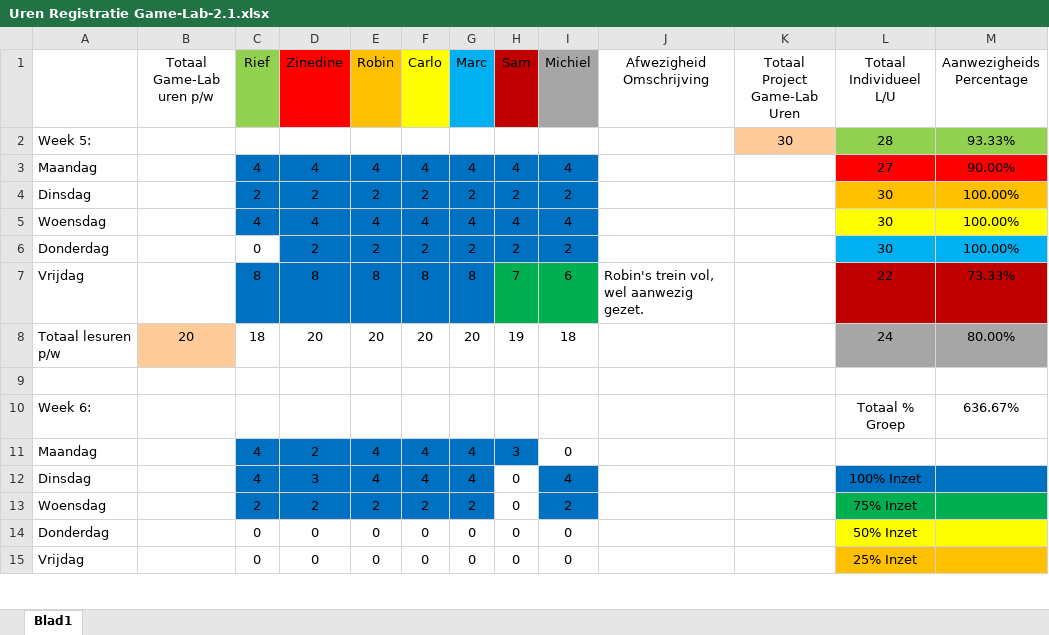
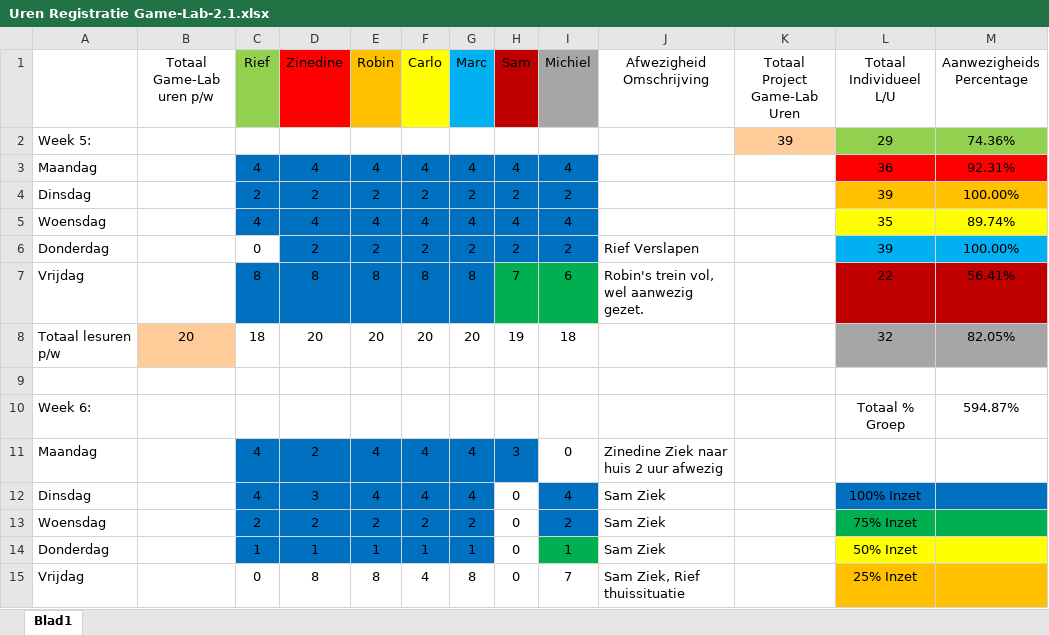
Before and after one commit to ryuiji/FPS, an Excel workbook: Algemeen/Uren Registratie Game-Lab-2.1.xlsx, sheet Blad1, drawn as a sheet; only a part is shown; values as stored, in another font and other column widths than the file's, no borders; the diff covers the shown part only; the diff names each change by its address in the sheet, - before the commit and + after, or states it on an @@ line.

Commit message:
Urenregistratie
Met meer details this time ;)

```diff
--- a/Algemeen/Uren Registratie Game-Lab-2.1.xlsx (sheet Blad1)
+++ b/Algemeen/Uren Registratie Game-Lab-2.1.xlsx (sheet Blad1)
-K2 (Totaal Project Game-Lab Uren): 30
+K2 (Totaal Project Game-Lab Uren): 39
-L2 (Totaal Individueel L/U): 28
+L2 (Totaal Individueel L/U): 29
-M2 (Aanwezigheids Percentage): 93.33%
+M2 (Aanwezigheids Percentage): 74.36%
-L3 (Totaal Individueel L/U): 27
+L3 (Totaal Individueel L/U): 36
-M3 (Aanwezigheids Percentage): 90.00%
+M3 (Aanwezigheids Percentage): 92.31%
-L4 (Totaal Individueel L/U): 30
+L4 (Totaal Individueel L/U): 39
-L5 (Totaal Individueel L/U): 30
+L5 (Totaal Individueel L/U): 35
-M5 (Aanwezigheids Percentage): 100.00%
+M5 (Aanwezigheids Percentage): 89.74%
-J6 (Afwezigheid Omschrijving): (empty)
+J6 (Afwezigheid Omschrijving): Rief Verslapen
-L6 (Totaal Individueel L/U): 30
+L6 (Totaal Individueel L/U): 39
-M7 (Aanwezigheids Percentage): 73.33%
+M7 (Aanwezigheids Percentage): 56.41%
-L8 (Totaal Individueel L/U): 24
+L8 (Totaal Individueel L/U): 32
-M8 (Aanwezigheids Percentage): 80.00%
+M8 (Aanwezigheids Percentage): 82.05%
-M10 (Aanwezigheids Percentage): 636.67%
+M10 (Aanwezigheids Percentage): 594.87%
-J11 (Afwezigheid Omschrijving): (empty)
+J11 (Afwezigheid Omschrijving): Zinedine Ziek naar huis 2 uur afwezig
-J12:J14 (Afwezigheid Omschrijving): (empty)
+J12:J14 (Afwezigheid Omschrijving): Sam Ziek
-C14 (Rief): 0
+C14 (Rief): 1
-C14:G14 fill: none
+C14:G14 fill: #0070C0
-D14 (Zinedine): 0
+D14 (Zinedine): 1
-E14 (Robin): 0
+E14 (Robin): 1
-F14 (Carlo): 0
+F14 (Carlo): 1
-G14 (Marc): 0
+G14 (Marc): 1
-I14 (Michiel): 0
+I14 (Michiel): 1
-I14 fill: none
+I14 fill: #00B050
-D15 (Zinedine): 0
+D15 (Zinedine): 8
-E15 (Robin): 0
+E15 (Robin): 8
-F15 (Carlo): 0
+F15 (Carlo): 4
-G15 (Marc): 0
+G15 (Marc): 8
-I15 (Michiel): 0
+I15 (Michiel): 7
-J15 (Afwezigheid Omschrijving): (empty)
+J15 (Afwezigheid Omschrijving): Sam Ziek, Rief thuissituatie
```
Also changed, not shown: 7 edited cells elsewhere in this sheet.
